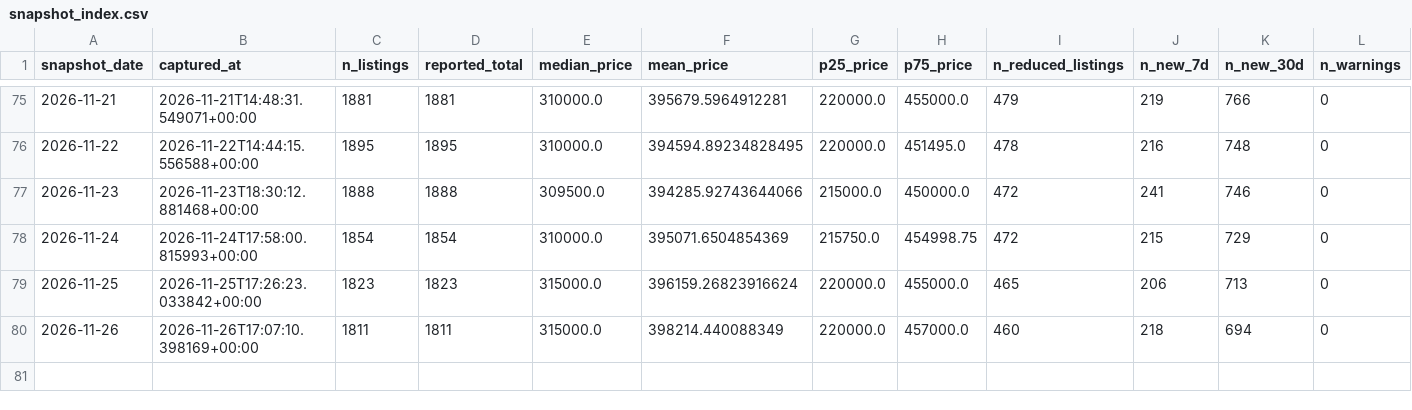
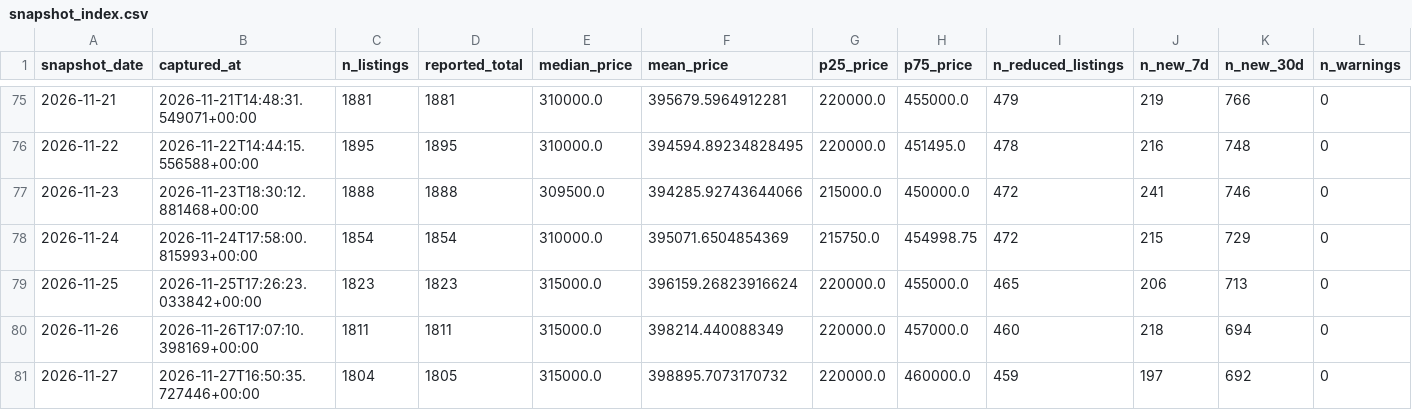
Before and after one commit to LStanbrook/rightmove-house-prices, a CSV file: data/processed/snapshot_index.csv, drawn as a sheet; only a part is shown, gaps mark what is left out.

```diff
--- a/data/processed/snapshot_index.csv
+++ b/data/processed/snapshot_index.csv
@@ -80 +80,2 @@ snapshot_date,captured_at,n_listings,reported_total,median_price,mean_price,p25_
 2026-11-26,2026-11-26T17:07:10.398169+00:00,1811,1811,315000.0,398214.440088349,220000.0,457000.0,460,218,694,0
+2026-11-27,2026-11-27T16:50:35.727446+00:00,1804,1805,315000.0,398895.7073170732,220000.0,460000.0,459,197,692,0
```
Also changed, not shown: data/processed/loft_history.csv, data/processed/market_timeseries.csv, 7 other files.
